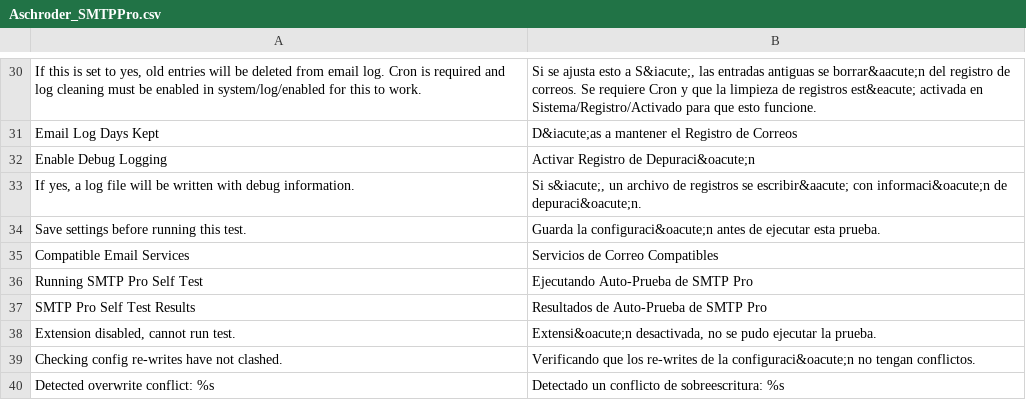
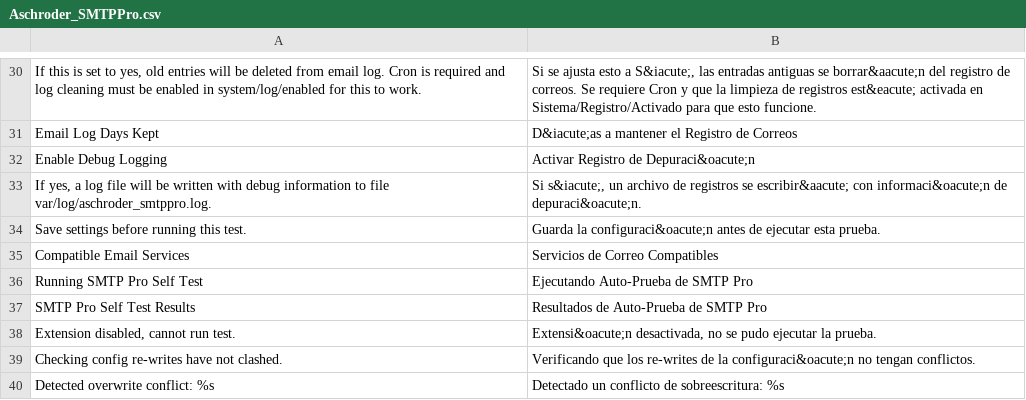
Before and after one commit to aschroder/Magento-SMTP-Pro-Email-Extension, a CSV file: app/locale/es_ES/Aschroder_SMTPPro.csv, drawn as a sheet; only a part is shown, gaps mark what is left out.

```diff
--- a/app/locale/es_ES/Aschroder_SMTPPro.csv
+++ b/app/locale/es_ES/Aschroder_SMTPPro.csv
@@ -32,3 +32,3 @@
 "Enable Debug Logging","Activar Registro de Depuraci&oacute;n"
-"If yes, a log file will be written with debug information.","Si s&iacute;, un archivo de registros se escribir&aacute; con informaci&oacute;n de depuraci&oacute;n."
+"If yes, a log file will be written with debug information to file var/log/aschroder_smtppro.log.","Si s&iacute;, un archivo de registros se escribir&aacute; con informaci&oacute;n de depuraci&oacute;n."
 "Save settings before running this test.","Guarda la configuraci&oacute;n antes de ejecutar esta prueba."
```
Also changed, not shown: app/locale/en_US/Aschroder_SMTPPro.csv, app/locale/nl_NL/Aschroder_SMTPPro.csv, 2 other files.
